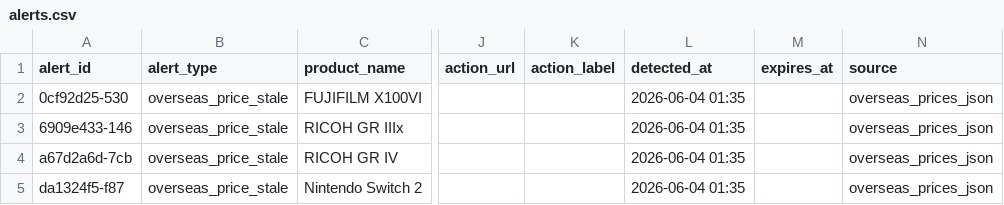
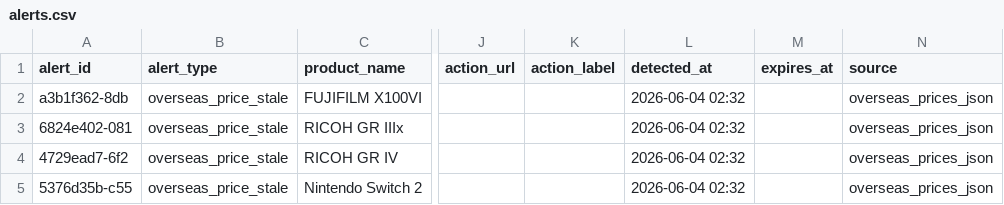
Before and after one commit to estkey0001/premium-monitor, a CSV file: data/alerts.csv, drawn as a sheet; only a part is shown, gaps mark what is left out; the diff names each change by its address in the sheet, - before the commit and + after, or states it on an @@ line.

```diff
--- a/data/alerts.csv
+++ b/data/alerts.csv
-A2 (alert_id): 0cf92d25-530
+A2 (alert_id): a3b1f362-8db
-L2:L5 (detected_at): 2026-06-04 01:35
+L2:L5 (detected_at): 2026-06-04 02:32
-A3 (alert_id): 6909e433-146
+A3 (alert_id): 6824e402-081
-A4 (alert_id): a67d2a6d-7cb
+A4 (alert_id): 4729ead7-6f2
-A5 (alert_id): da1324f5-f87
+A5 (alert_id): 5376d35b-c55
```
Also changed, not shown: data/lottery_events.csv, 29 other files.
